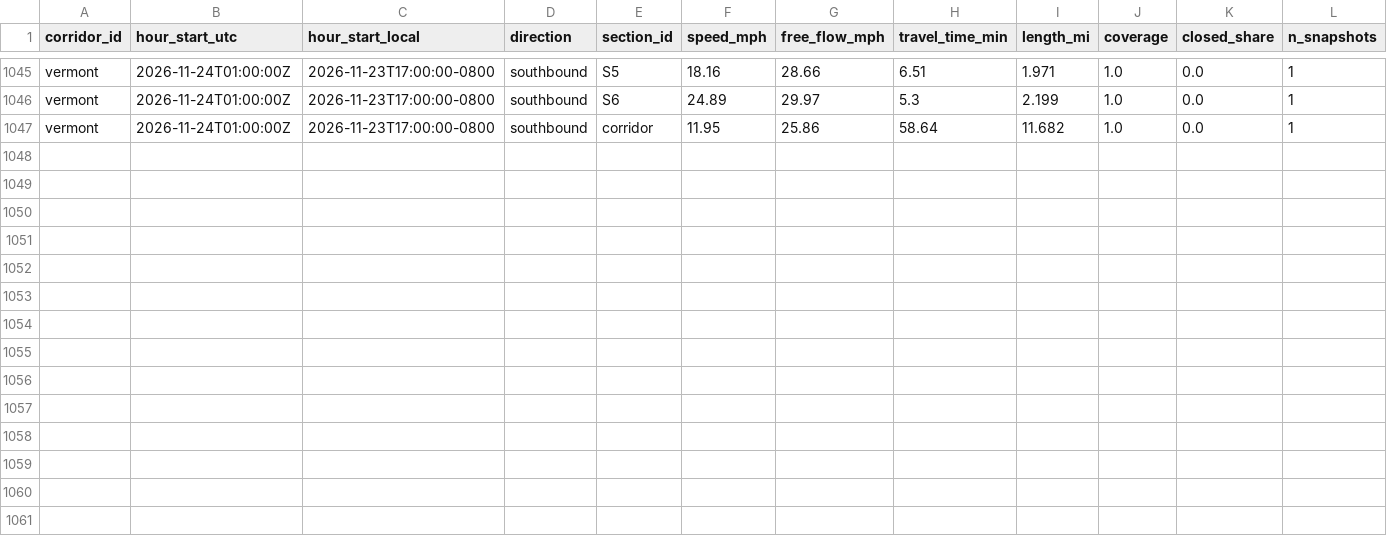
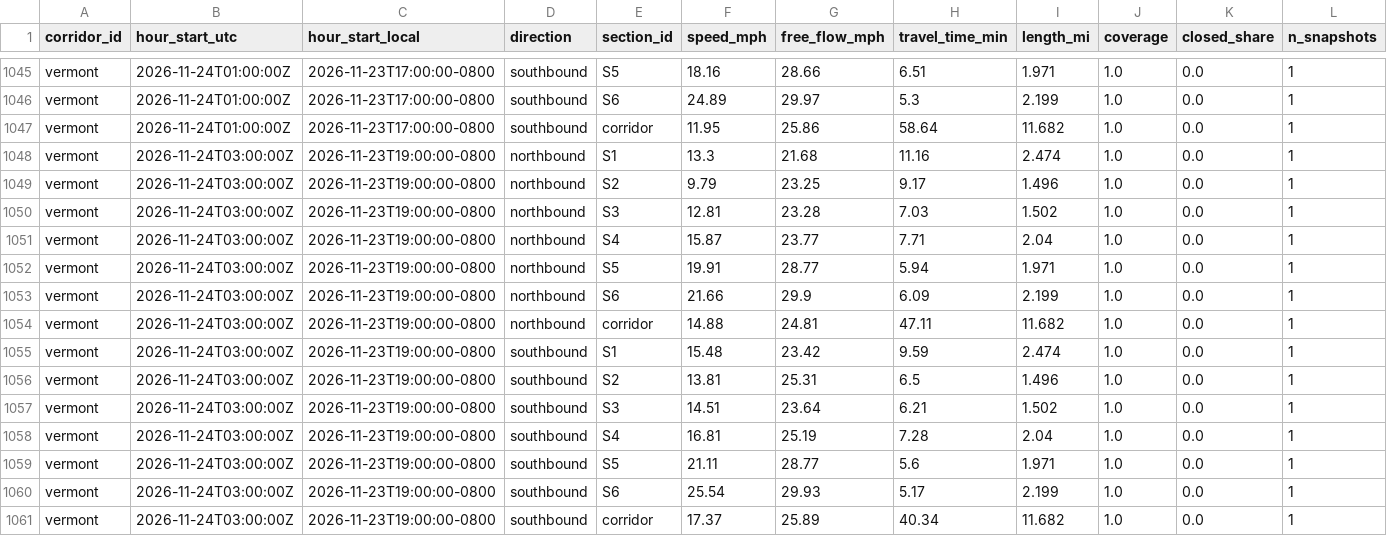
Before and after one commit to here/aviary, a CSV file: data/traffic/vermont_here_traffic_2026-11.csv, drawn as a sheet; only a part is shown, gaps mark what is left out; rows hold the shown columns only; the diff names each change by its address in the sheet, - before the commit and + after, or states it on an @@ line.

```diff
--- a/data/traffic/vermont_here_traffic_2026-11.csv
+++ b/data/traffic/vermont_here_traffic_2026-11.csv
+row 1048: vermont | 2026-11-24T03:00:00Z | 2026-11-23T19:00:00-0800 | northbound | S1 | 13.3 | 21.68 | 11.16 | 2.474 | 1.0 | 0.0 | 1
+row 1049: vermont | 2026-11-24T03:00:00Z | 2026-11-23T19:00:00-0800 | northbound | S2 | 9.79 | 23.25 | 9.17 | 1.496 | 1.0 | 0.0 | 1
+row 1050: vermont | 2026-11-24T03:00:00Z | 2026-11-23T19:00:00-0800 | northbound | S3 | 12.81 | 23.28 | 7.03 | 1.502 | 1.0 | 0.0 | 1
+row 1051: vermont | 2026-11-24T03:00:00Z | 2026-11-23T19:00:00-0800 | northbound | S4 | 15.87 | 23.77 | 7.71 | 2.04 | 1.0 | 0.0 | 1
+row 1052: vermont | 2026-11-24T03:00:00Z | 2026-11-23T19:00:00-0800 | northbound | S5 | 19.91 | 28.77 | 5.94 | 1.971 | 1.0 | 0.0 | 1
+row 1053: vermont | 2026-11-24T03:00:00Z | 2026-11-23T19:00:00-0800 | northbound | S6 | 21.66 | 29.9 | 6.09 | 2.199 | 1.0 | 0.0 | 1
+row 1054: vermont | 2026-11-24T03:00:00Z | 2026-11-23T19:00:00-0800 | northbound | corridor | 14.88 | 24.81 | 47.11 | 11.682 | 1.0 | 0.0 | 1
+row 1055: vermont | 2026-11-24T03:00:00Z | 2026-11-23T19:00:00-0800 | southbound | S1 | 15.48 | 23.42 | 9.59 | 2.474 | 1.0 | 0.0 | 1
+row 1056: vermont | 2026-11-24T03:00:00Z | 2026-11-23T19:00:00-0800 | southbound | S2 | 13.81 | 25.31 | 6.5 | 1.496 | 1.0 | 0.0 | 1
+row 1057: vermont | 2026-11-24T03:00:00Z | 2026-11-23T19:00:00-0800 | southbound | S3 | 14.51 | 23.64 | 6.21 | 1.502 | 1.0 | 0.0 | 1
+row 1058: vermont | 2026-11-24T03:00:00Z | 2026-11-23T19:00:00-0800 | southbound | S4 | 16.81 | 25.19 | 7.28 | 2.04 | 1.0 | 0.0 | 1
+row 1059: vermont | 2026-11-24T03:00:00Z | 2026-11-23T19:00:00-0800 | southbound | S5 | 21.11 | 28.77 | 5.6 | 1.971 | 1.0 | 0.0 | 1
+row 1060: vermont | 2026-11-24T03:00:00Z | 2026-11-23T19:00:00-0800 | southbound | S6 | 25.54 | 29.93 | 5.17 | 2.199 | 1.0 | 0.0 | 1
+row 1061: vermont | 2026-11-24T03:00:00Z | 2026-11-23T19:00:00-0800 | southbound | corridor | 17.37 | 25.89 | 40.34 | 11.682 | 1.0 | 0.0 | 1
```
Also changed, not shown: data/corridors/hollywood/observed/hollywood_observed_2026-11.csv, data/corridors/sunset/observed/sunset_focus_traversals_2026-11.csv, 23 other files.
